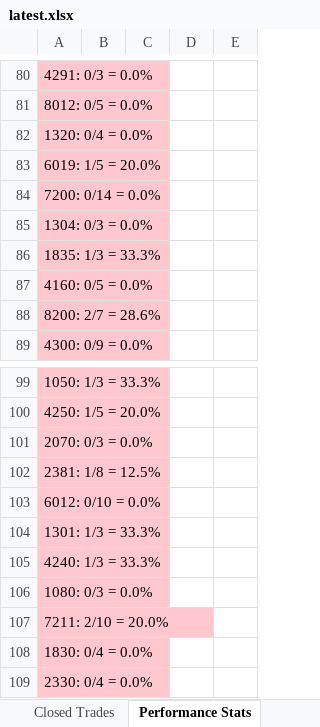
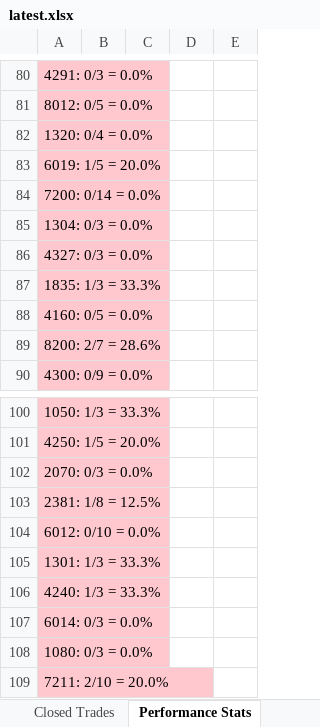
Before and after one commit to dhaher3337-debug/tadawul-swing, an Excel workbook: paper_trades/latest.xlsx, sheet Performance Stats, drawn as a sheet; only a part is shown, gaps mark what is left out; the shorter side is filled out with more unchanged rows; values as stored, in another font and other column widths than the file's, no borders; the diff covers the shown part only; the diff names each change by its address in the sheet, - before the commit and + after, or states it on an @@ line.

```diff
--- a/paper_trades/latest.xlsx (sheet Performance Stats)
+++ b/paper_trades/latest.xlsx (sheet Performance Stats)
+row 86: 4327: 0/3 = 0.0%
+row 107: 6014: 0/3 = 0.0%
```
Also changed, not shown: 17 edited cells elsewhere in this sheet, sheet Active Trades, sheet Closed Trades, sheet Per-Stock, 32 other files.
